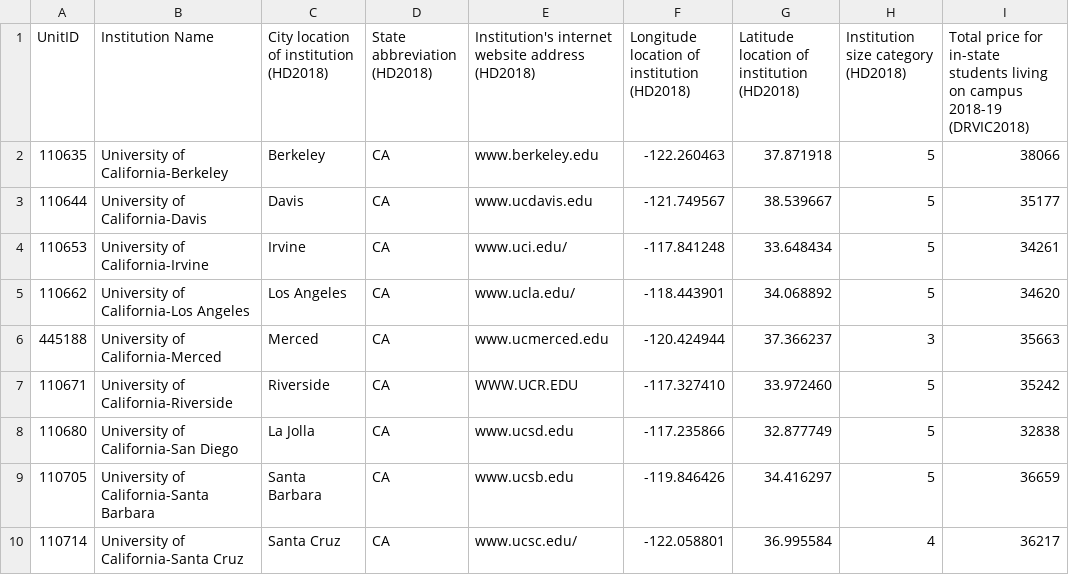
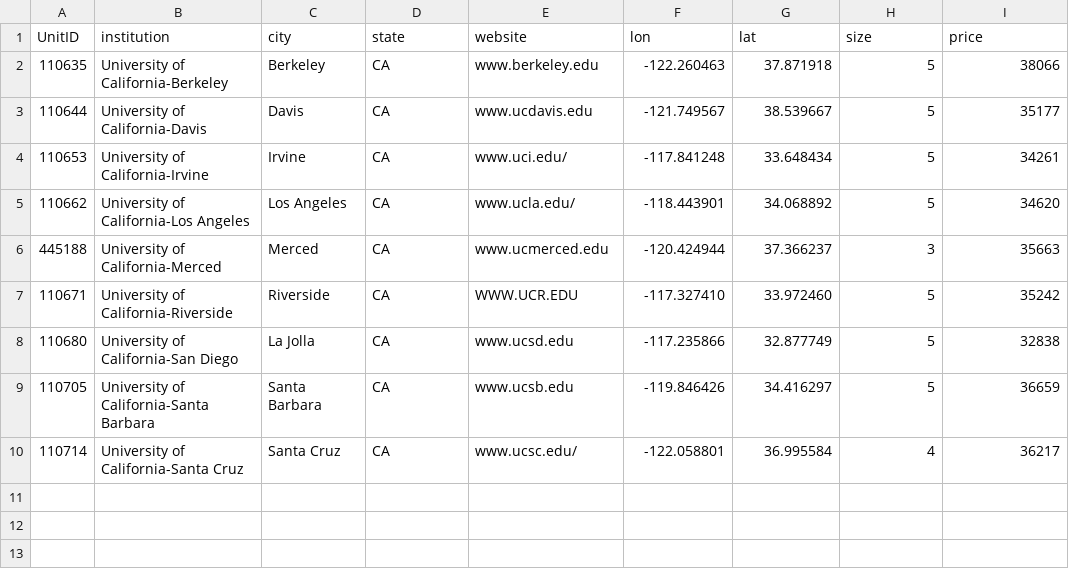
Before and after one commit to Normand-1024/collegeVis_d3, a CSV file: UC-ONLY-data.csv, drawn as a sheet.

```diff
--- a/UC-ONLY-data.csv
+++ b/UC-ONLY-data.csv
@@ -1,2 +1,2 @@
-UnitID,Institution Name,City location of institution (HD2018),State abbreviation (HD2018),Institution's internet website address (HD2018),Longitude location of institution (HD2018),Latitude location of institution (HD2018),Institution size category (HD2018),Total price for in-state students living on campus 2018-19 (DRVIC2018),
+UnitID,institution,city,state,website,lon,lat,size,price,
 110635,University of California-Berkeley,Berkeley,CA,www.berkeley.edu,-122.260463,37.871918,5,38066,
```
Also changed, not shown: 6 other files.
